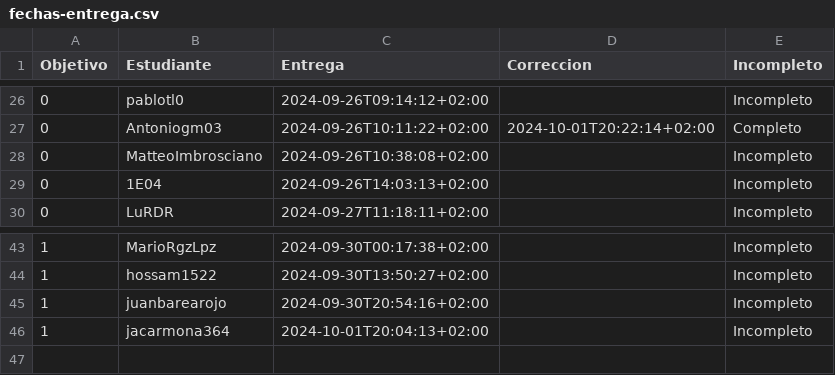
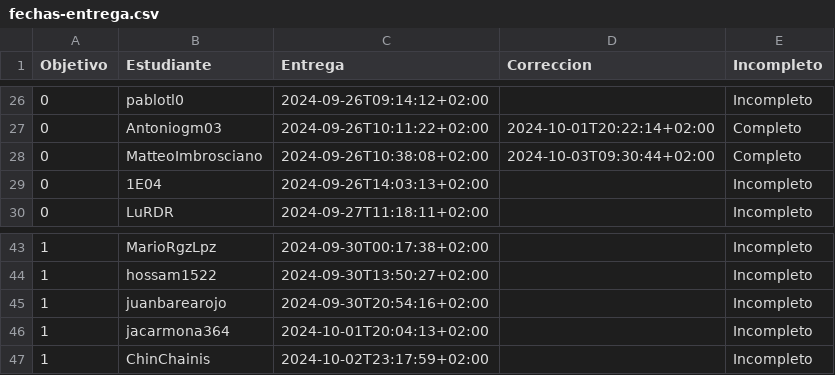
Before and after one commit to pablotl0/IV-, a CSV file: data/fechas-entrega.csv, drawn as a sheet; only a part is shown, gaps mark what is left out.

```diff
--- a/data/fechas-entrega.csv
+++ b/data/fechas-entrega.csv
@@ -27,3 +27,3 @@ Objetivo;Estudiante;Entrega;Correccion;Incompleto
 0; Antoniogm03;2024-09-26T10:11:22+02:00;2024-10-01T20:22:14+02:00;Completo
-0; MatteoImbrosciano;2024-09-26T10:38:08+02:00;;Incompleto
+0; MatteoImbrosciano;2024-09-26T10:38:08+02:00;2024-10-03T09:30:44+02:00;Completo
 0; 1E04;2024-09-26T14:03:13+02:00;;Incompleto
@@ -46 +46,2 @@ Objetivo;Estudiante;Entrega;Correccion;Incompleto
 1; jacarmona364;2024-10-01T20:04:13+02:00;;Incompleto
+1; ChinChainis;2024-10-02T23:17:59+02:00;;Incompleto
```
Also changed, not shown: 2 other files.
